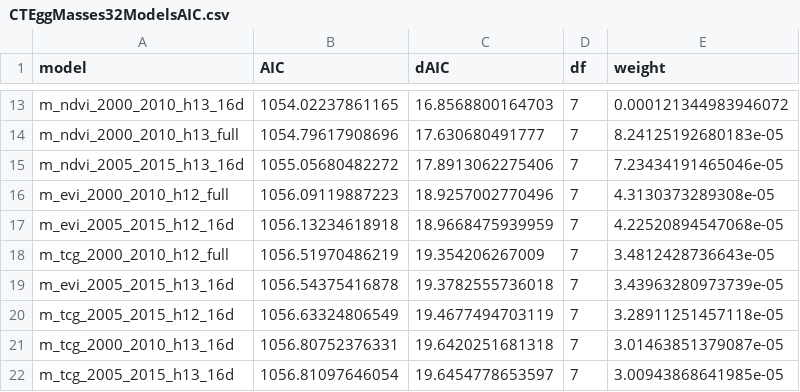
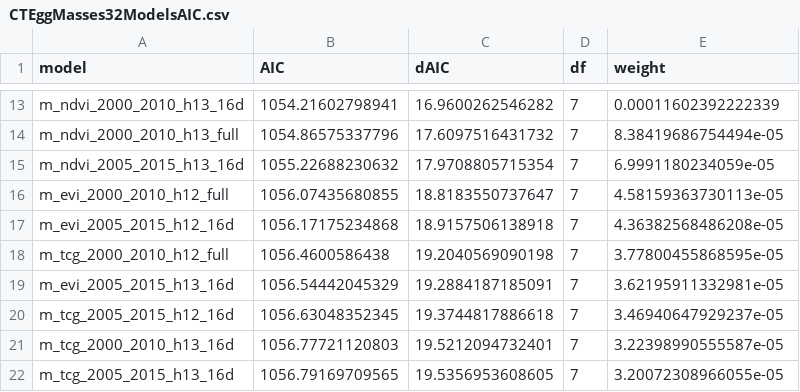
Before and after one commit to BagchiLab-Uconn/Forest-Condition-Assessment, a CSV file: Lymantria/data/CTEggMasses32ModelsAIC.csv, drawn as a sheet; only a part is shown, gaps mark what is left out; the diff covers the shown part only.

```diff
--- a/Lymantria/data/CTEggMasses32ModelsAIC.csv
+++ b/Lymantria/data/CTEggMasses32ModelsAIC.csv
@@ -13,10 +13,10 @@
-"m_ndvi_2000_2010_h13_16d",1054.02237861165,16.8568800164703,7,0.000121344983946072
-"m_ndvi_2000_2010_h13_full",1054.79617908696,17.630680491777,7,8.24125192680183e-05
-"m_ndvi_2005_2015_h13_16d",1055.05680482272,17.8913062275406,7,7.23434191465046e-05
-"m_evi_2000_2010_h12_full",1056.09119887223,18.9257002770496,7,4.3130373289308e-05
-"m_evi_2005_2015_h12_16d",1056.13234618918,18.9668475939959,7,4.22520894547068e-05
-"m_tcg_2000_2010_h12_full",1056.51970486219,19.354206267009,7,3.4812428736643e-05
-"m_evi_2005_2015_h13_16d",1056.54375416878,19.3782555736018,7,3.43963280973739e-05
-"m_tcg_2005_2015_h12_16d",1056.63324806549,19.4677494703119,7,3.28911251457118e-05
-"m_tcg_2000_2010_h13_16d",1056.80752376331,19.6420251681318,7,3.01463851379087e-05
-"m_tcg_2005_2015_h13_16d",1056.81097646054,19.6454778653597,7,3.00943868641985e-05
+"m_ndvi_2000_2010_h13_16d",1054.21602798941,16.9600262546282,7,0.00011602392222339
+"m_ndvi_2000_2010_h13_full",1054.86575337796,17.6097516431732,7,8.38419686754494e-05
+"m_ndvi_2005_2015_h13_16d",1055.22688230632,17.9708805715354,7,6.9991180234059e-05
+"m_evi_2000_2010_h12_full",1056.07435680855,18.8183550737647,7,4.58159363730113e-05
+"m_evi_2005_2015_h12_16d",1056.17175234868,18.9157506138918,7,4.36382568486208e-05
+"m_tcg_2000_2010_h12_full",1056.4600586438,19.2040569090198,7,3.77800455868595e-05
+"m_evi_2005_2015_h13_16d",1056.54442045329,19.2884187185091,7,3.62195911332981e-05
+"m_tcg_2005_2015_h12_16d",1056.63048352345,19.3744817886618,7,3.46940647929237e-05
+"m_tcg_2000_2010_h13_16d",1056.77721120803,19.5212094732401,7,3.22398990555587e-05
+"m_tcg_2005_2015_h13_16d",1056.79169709565,19.5356953608605,7,3.20072308966055e-05
```
Also changed, not shown: 1 added row, 1 removed row and 64 edited cells elsewhere in this file, Lymantria/data/CTBurlap32ModelsAIC.csv, 35 other files.
